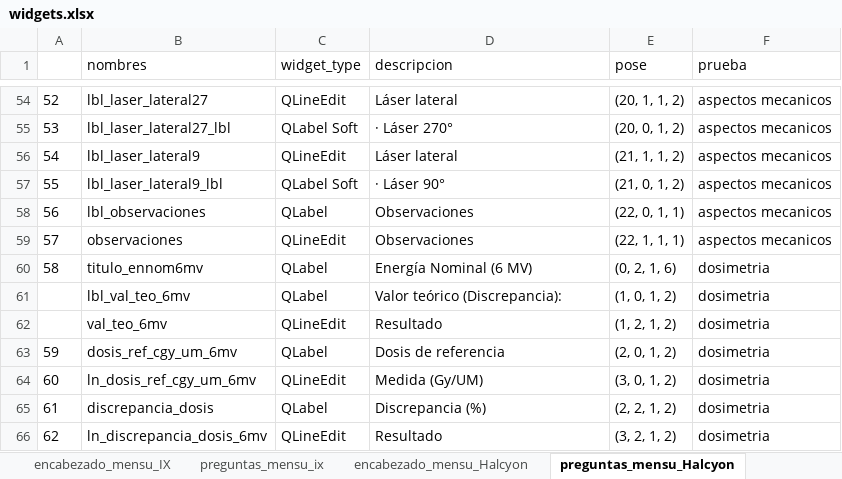
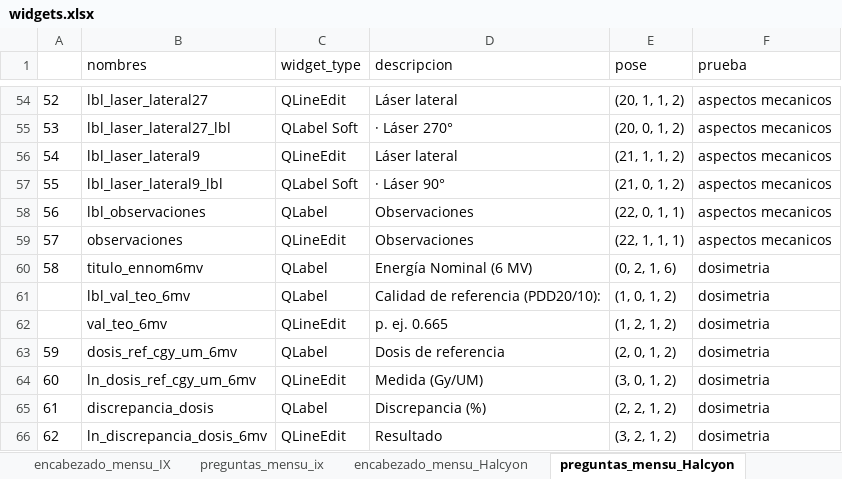
Before and after one commit to Felipe0Parra/RAD-QA-AUNA, an Excel workbook: data/widgets.xlsx, sheet preguntas_mensu_Halcyon, drawn as a sheet; only a part is shown, gaps mark what is left out; values as stored, in another font and other column widths than the file's, no borders; the diff names each change by its address in the sheet, - before the commit and + after, or states it on an @@ line.

```diff
--- a/data/widgets.xlsx (sheet preguntas_mensu_Halcyon)
+++ b/data/widgets.xlsx (sheet preguntas_mensu_Halcyon)
-D61 (descripcion): Valor teórico (Discrepancia):
+D61 (descripcion): Calidad de referencia (PDD20/10):
-D62 (descripcion): Resultado
+D62 (descripcion): p. ej. 0.665
```
Also changed, not shown: sheet preguntas_mensu_ix, sheet preguntas_mensu_600, 1 other file.
